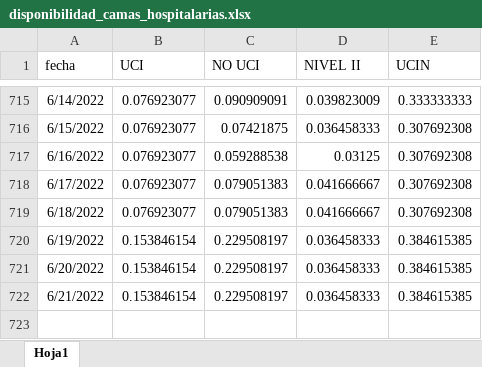
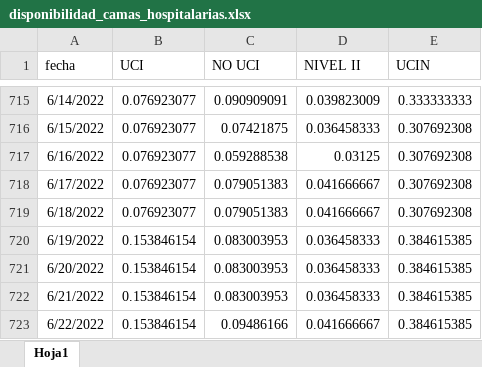
Before and after one commit to JoeloSumerente/GERESA_dashboard, an Excel workbook: data/source1_camas/input/disponibilidad_camas_hospitalarias.xlsx, sheet Hoja1, drawn as a sheet; only a part is shown, gaps mark what is left out; values as stored, in another font and other column widths than the file's, no borders; the diff names each change by its address in the sheet, - before the commit and + after, or states it on an @@ line.

```diff
--- a/data/source1_camas/input/disponibilidad_camas_hospitalarias.xlsx (sheet Hoja1)
+++ b/data/source1_camas/input/disponibilidad_camas_hospitalarias.xlsx (sheet Hoja1)
-C720:C722 (NO UCI): 0.229508197
+C720:C722 (NO UCI): 0.083003953
+row 723: 6/22/2022 | 0.153846154 | 0.09486166 | 0.041666667 | 0.384615385
```
Also changed, not shown: 3 other files.
